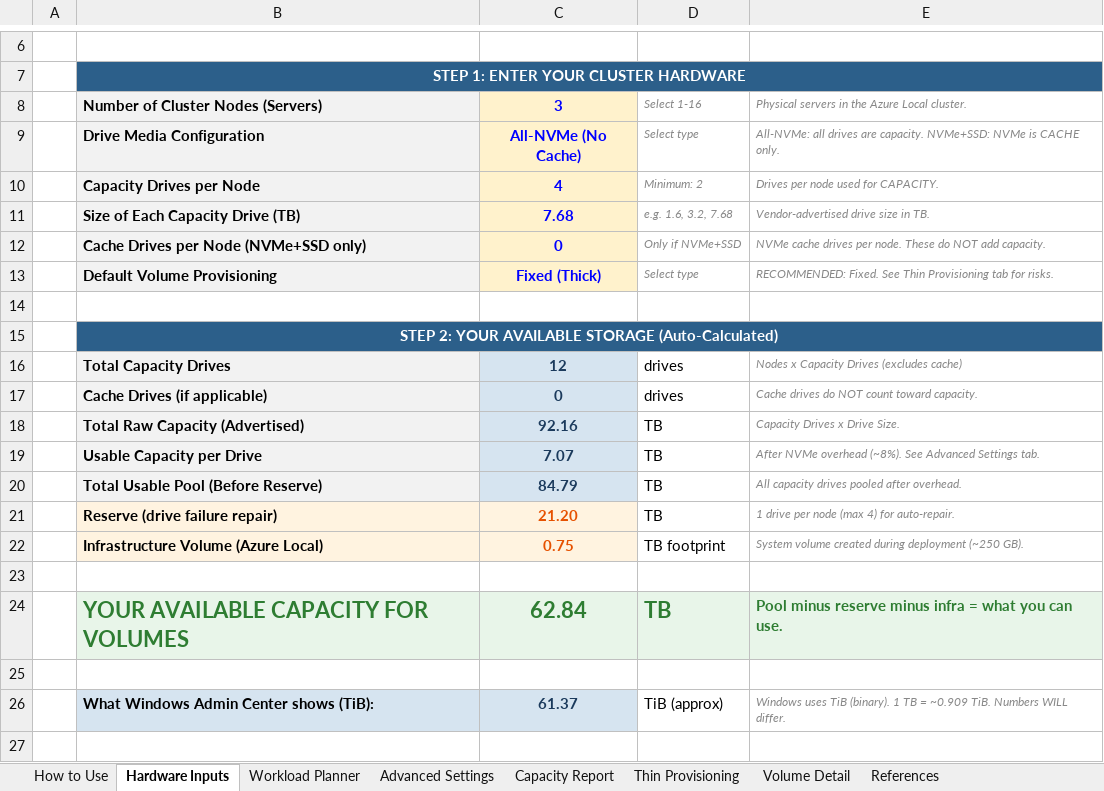
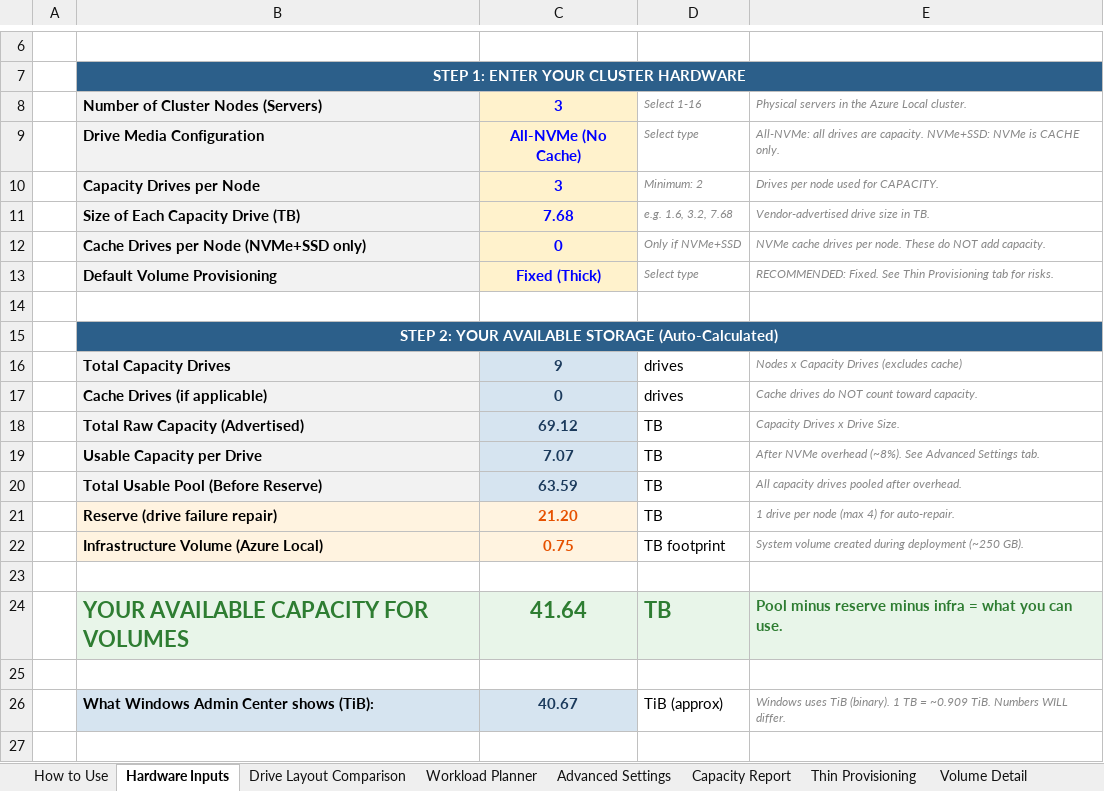
Before and after one commit to AzureLocal/azurelocal-toolkit, an Excel workbook: tools/planning/S2D_Capacity_Calculator_6.xlsx, sheet Hardware Inputs, drawn as a sheet; only a part is shown, gaps mark what is left out; values as stored, in another font and other column widths than the file's, no borders; the diff names each change by its address in the sheet, - before the commit and + after, or states it on an @@ line.

```diff
--- a/tools/planning/S2D_Capacity_Calculator_6.xlsx (sheet Hardware Inputs)
+++ b/tools/planning/S2D_Capacity_Calculator_6.xlsx (sheet Hardware Inputs)
+sheet tab: Drive Layout Comparison
-C10: 4
+C10: 3
-C16: 12
+C16: 9
-C18: 92.16
+C18: 69.12
-C20: 84.79
+C20: 63.59
-C24: 62.84
+C24: 41.64
-C26: 61.37
+C26: 40.67
```
Also changed, not shown: sheet Workload Planner, sheet Volume Detail, sheet How to Use, sheet Capacity Report, other sheet tabs, formulas that keep their value, charts or pictures, 52 other files.
